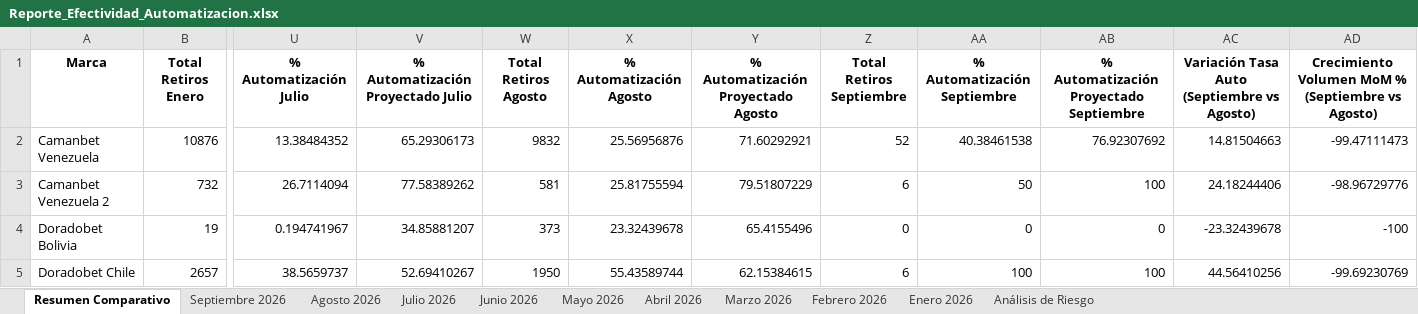
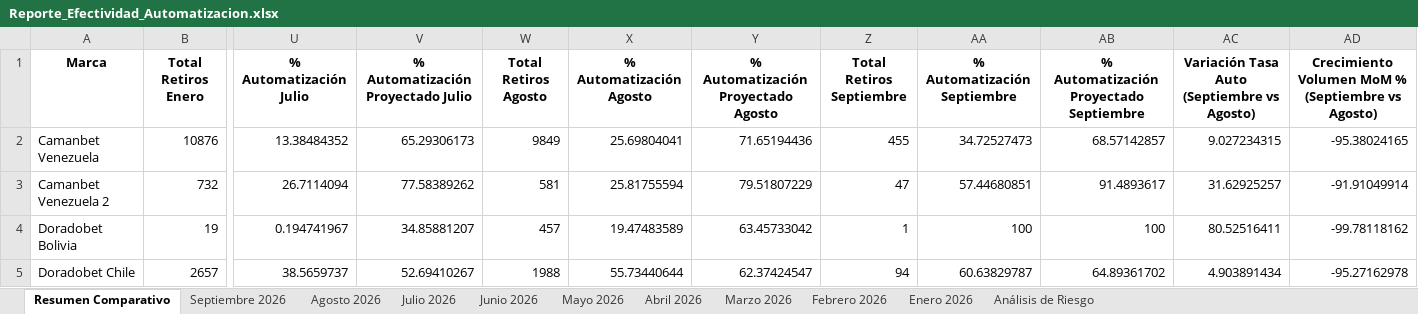
Before and after one commit to VirtualSoft026/Dashboard-Retiros, an Excel workbook: Reporte_Efectividad_Automatizacion.xlsx, sheet Resumen Comparativo, drawn as a sheet; only a part is shown, gaps mark what is left out; values as stored, in another font and other column widths than the file's, no borders; the diff covers the shown part only; the diff names each change by its address in the sheet, - before the commit and + after, or states it on an @@ line.

```diff
--- a/Reporte_Efectividad_Automatizacion.xlsx (sheet Resumen Comparativo)
+++ b/Reporte_Efectividad_Automatizacion.xlsx (sheet Resumen Comparativo)
-W2 (Total Retiros Agosto): 9832
+W2 (Total Retiros Agosto): 9849
-X2 (% Automatización Agosto): 25.56956876
+X2 (% Automatización Agosto): 25.69804041
-Y2: 71.60292921
+Y2: 71.65194436
-Z2 (Total Retiros Septiembre): 52
+Z2 (Total Retiros Septiembre): 455
-AA2 (% Automatización Septiembre): 40.38461538
+AA2 (% Automatización Septiembre): 34.72527473
-AB2: 76.92307692
+AB2: 68.57142857
-AC2: 14.81504663
+AC2: 9.027234315
-AD2: -99.47111473
+AD2: -95.38024165
-Z3 (Total Retiros Septiembre): 6
+Z3 (Total Retiros Septiembre): 47
-AA3 (% Automatización Septiembre): 50
+AA3 (% Automatización Septiembre): 57.44680851
-AB3: 100
+AB3: 91.4893617
-AC3: 24.18244406
+AC3: 31.62925257
-AD3: -98.96729776
+AD3: -91.91049914
-W4 (Total Retiros Agosto): 373
+W4 (Total Retiros Agosto): 457
-X4 (% Automatización Agosto): 23.32439678
+X4 (% Automatización Agosto): 19.47483589
-Y4: 65.4155496
+Y4: 63.45733042
-Z4 (Total Retiros Septiembre): 0
+Z4 (Total Retiros Septiembre): 1
-AA4 (% Automatización Septiembre): 0
+AA4 (% Automatización Septiembre): 100
-AB4: 0
+AB4: 100
-AC4: -23.32439678
+AC4: 80.52516411
-AD4: -100
+AD4: -99.78118162
-W5 (Total Retiros Agosto): 1950
+W5 (Total Retiros Agosto): 1988
-X5 (% Automatización Agosto): 55.43589744
+X5 (% Automatización Agosto): 55.73440644
-Y5: 62.15384615
+Y5: 62.37424547
-Z5 (Total Retiros Septiembre): 6
+Z5 (Total Retiros Septiembre): 94
-AA5 (% Automatización Septiembre): 100
+AA5 (% Automatización Septiembre): 60.63829787
-AB5: 100
+AB5: 64.89361702
-AC5: 44.56410256
+AC5: 4.903891434
-AD5: -99.69230769
+AD5: -95.27162978
```
Also changed, not shown: 80 edited cells elsewhere in this sheet, sheet Septiembre 2026, sheet Agosto 2026, sheet Análisis de Riesgo, 2 other files.
